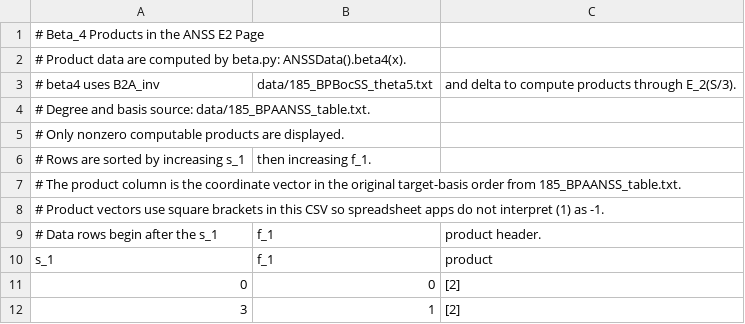
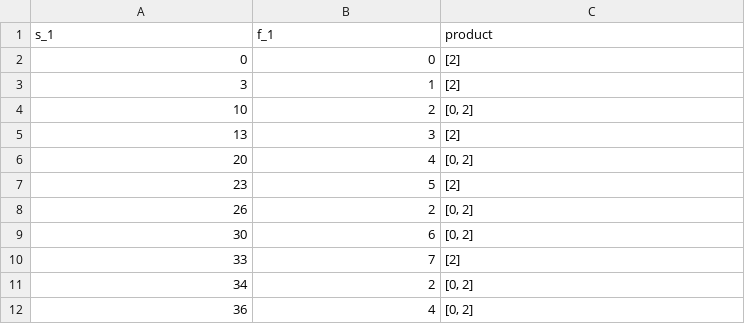
Before and after one commit to yqkewang/ANSS_data, a CSV file: Note/ANSS_beta4_products.csv, drawn as a sheet; only a part is shown; the shorter side is filled out with more unchanged rows; the diff names each change by its address in the sheet, - before the commit and + after, or states it on an @@ line.

```diff
--- a/Note/ANSS_beta4_products.csv
+++ b/Note/ANSS_beta4_products.csv
-row 1: # Beta_4 Products in the ANSS E2 Page
-row 2: # Product data are computed by beta.py: ANSSData().beta4(x).
-row 3: # beta4 uses B2A_inv | data/185_BPBocSS_theta5.txt | and delta to compute products through E_2(S/3).
-row 4: # Degree and basis source: data/185_BPAANSS_table.txt.
-row 5: # Only nonzero computable products are displayed.
-row 6: # Rows are sorted by increasing s_1 | then increasing f_1.
-row 7: # The product column is the coordinate vector in the original target-basis order from 185_BPAANSS_table.txt.
-row 8: # Product vectors use square brackets in this CSV so spreadsheet apps do not interpret (1) as -1.
-row 9: # Data rows begin after the s_1 | f_1 | product header.
```
Also changed, not shown: Note/ANSS_E2_ranks.csv, Note/ANSS_beta2_products.csv, 22 other files.
